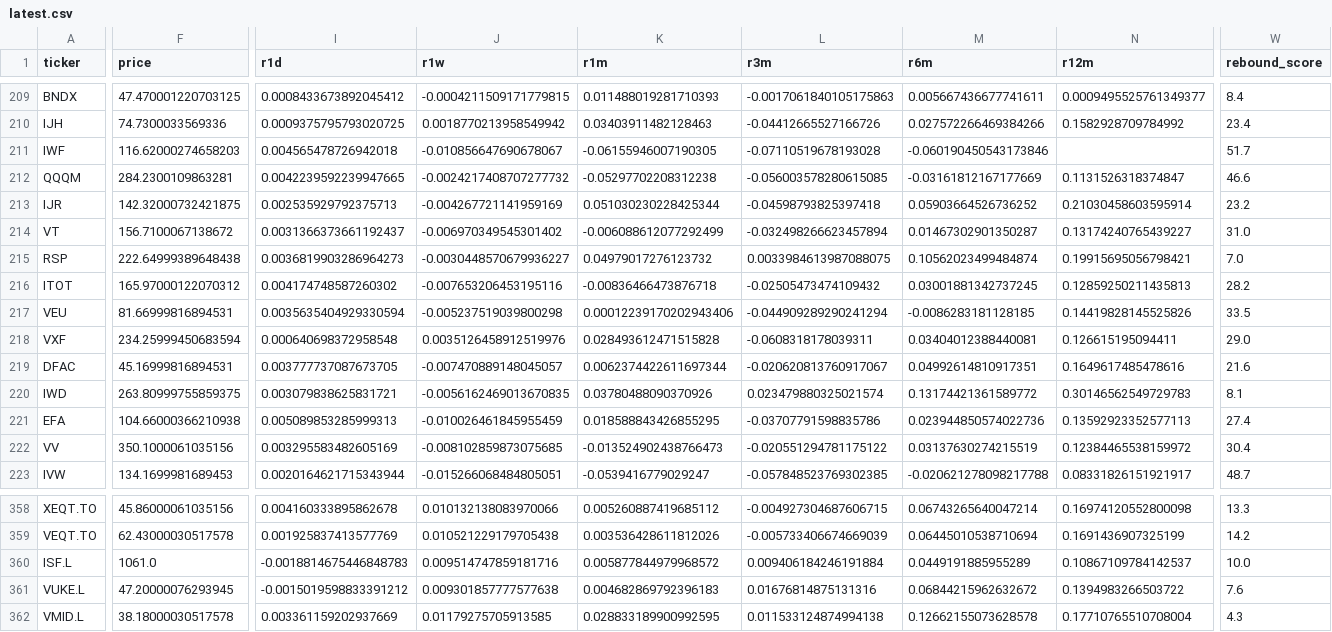
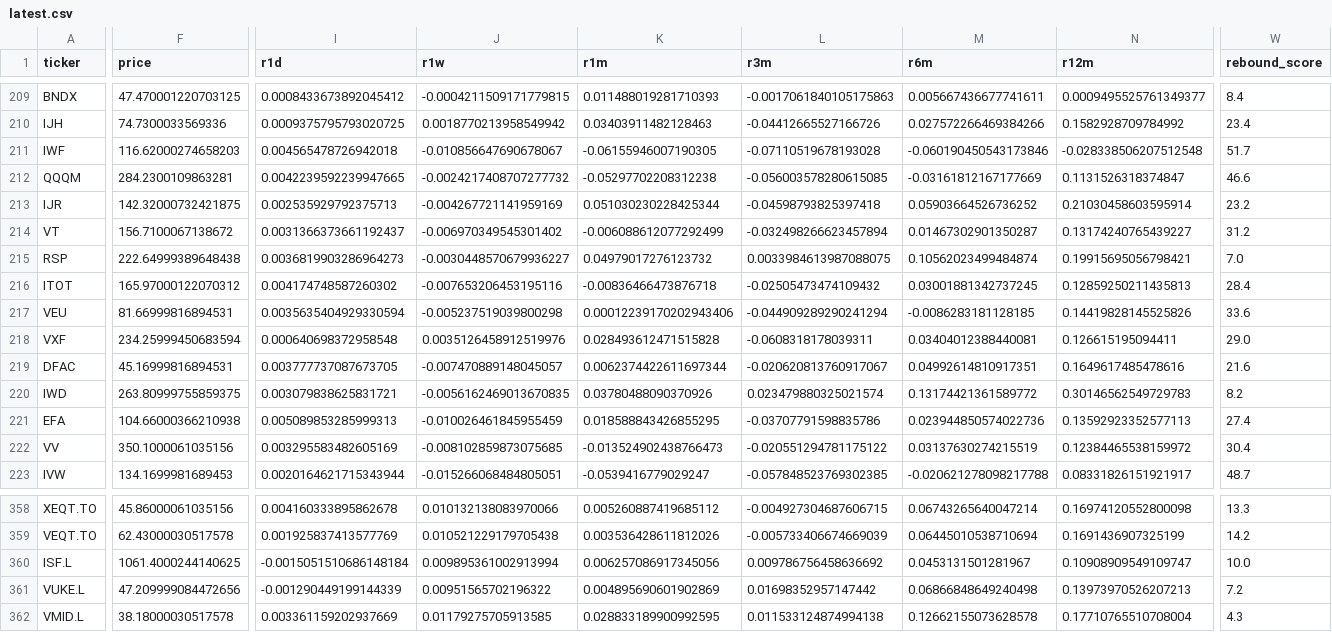
Before and after one commit to inwonc4524-code/Investment_Forecast, a CSV file: docs/latest.csv, drawn as a sheet; only a part is shown, gaps mark what is left out; the diff covers the shown part only; the diff names each change by its address in the sheet, - before the commit and + after, or states it on an @@ line.

```diff
--- a/docs/latest.csv
+++ b/docs/latest.csv
-N211 (r12m): (empty)
+N211 (r12m): -0.028338506207512548
-W214 (rebound_score): 31.0
+W214 (rebound_score): 31.2
-W216 (rebound_score): 28.2
+W216 (rebound_score): 28.4
-W217 (rebound_score): 33.5
+W217 (rebound_score): 33.6
-W220 (rebound_score): 8.1
+W220 (rebound_score): 8.2
-F360 (price): 1061.0
+F360 (price): 1061.4000244140625
-I360 (r1d): -0.0018814675446848783
+I360 (r1d): -0.0015051510686148184
-J360 (r1w): 0.009514747859181716
+J360 (r1w): 0.009895361002913994
-K360 (r1m): 0.005877844979968572
+K360 (r1m): 0.006257086917345056
-L360 (r3m): 0.009406184246191884
+L360 (r3m): 0.009786756458636692
-M360 (r6m): 0.0449191885955289
+M360 (r6m): 0.0453131501281967
-N360 (r12m): 0.10867109784142537
+N360 (r12m): 0.10908909549109747
-F361 (price): 47.20000076293945
+F361 (price): 47.209999084472656
-I361 (r1d): -0.0015019598833391212
+I361 (r1d): -0.001290449199144339
-J361 (r1w): 0.009301857777577638
+J361 (r1w): 0.00951565702196322
-K361 (r1m): 0.004682869792396183
+K361 (r1m): 0.004895690601902869
-L361 (r3m): 0.01676814875131316
+L361 (r3m): 0.01698352957147442
-M361 (r6m): 0.06844215962632672
+M361 (r6m): 0.06866848649240498
-N361 (r12m): 0.1394983266503722
+N361 (r12m): 0.13973970526207213
-W361 (rebound_score): 7.6
+W361 (rebound_score): 7.2
```
Also changed, not shown: 134 edited cells elsewhere in this file, 4 other files.
